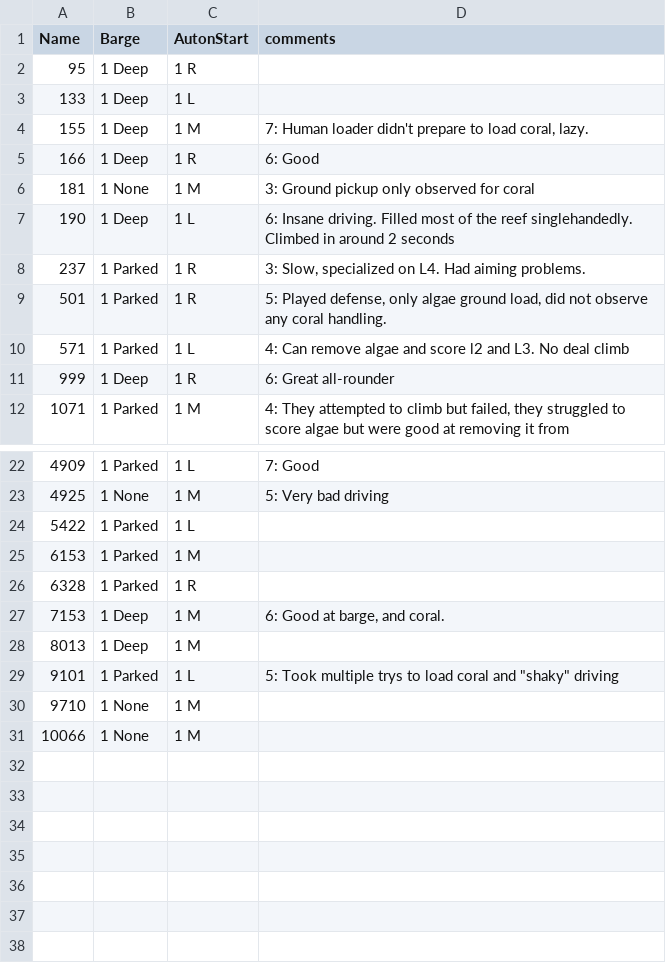
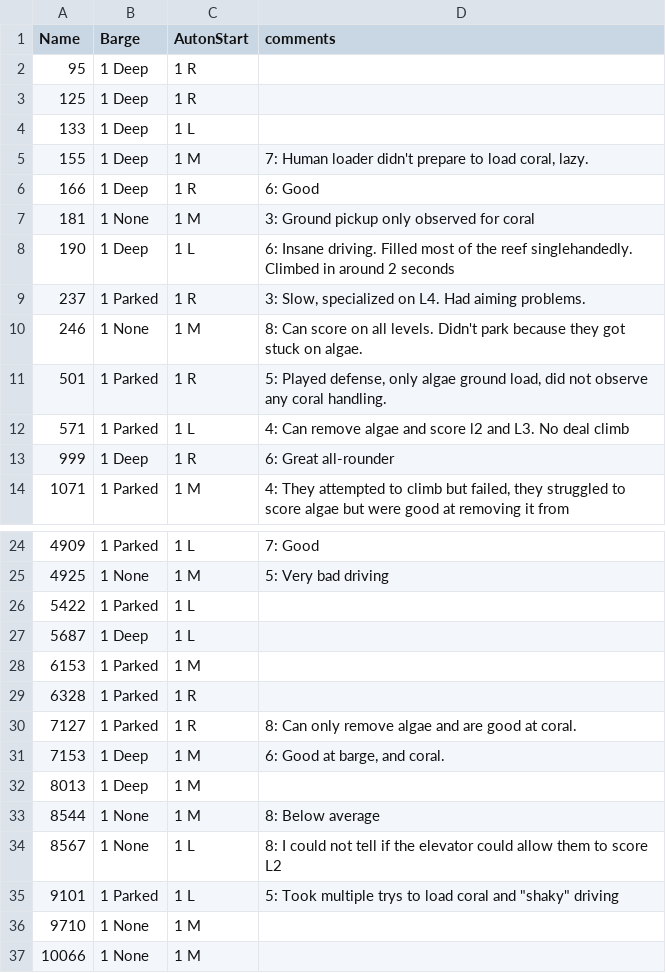
Before and after one commit to first95/ScoutingPASS, a CSV file: 2025/2025necmp1MatchNotesByTeam.csv, drawn as a sheet; only a part is shown, gaps mark what is left out.

Commit message:
Match 8 data

```diff
--- a/2025/2025necmp1MatchNotesByTeam.csv
+++ b/2025/2025necmp1MatchNotesByTeam.csv
@@ -2,2 +2,3 @@
 "95","1 Deep","1 R",""
+"125","1 Deep","1 R",""
 "133","1 Deep","1 L",""
@@ -8,2 +9,3 @@
 "237","1 Parked","1 R","3: Slow, specialized on L4. Had aiming problems."
+"246","1 None","1 M","8: Can score on all levels. Didn't park because they got stuck on algae."
 "501","1 Parked","1 R","5: Played defense, only algae ground load, did not observe any coral handling."
@@ -24,6 +26,10 @@
 "5422","1 Parked","1 L",""
+"5687","1 Deep","1 L",""
 "6153","1 Parked","1 M",""
 "6328","1 Parked","1 R",""
+"7127","1 Parked","1 R","8: Can only remove algae and are good at coral."
 "7153","1 Deep","1 M","6: Good at barge, and coral."
 "8013","1 Deep","1 M",""
+"8544","1 None","1 M","8: Below average"
+"8567","1 None","1 L","8: I could not tell if the elevator could allow them to score L2"
 "9101","1 Parked","1 L","5: Took multiple trys to load coral and ""shaky"" driving "
```
Also changed, not shown: 2025/2025necmp1.tsv.
